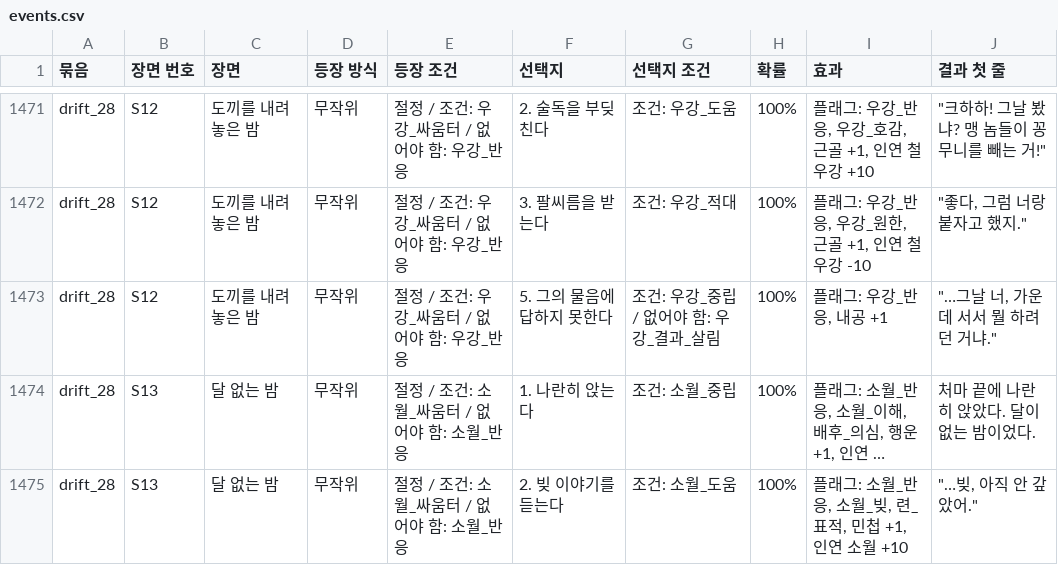
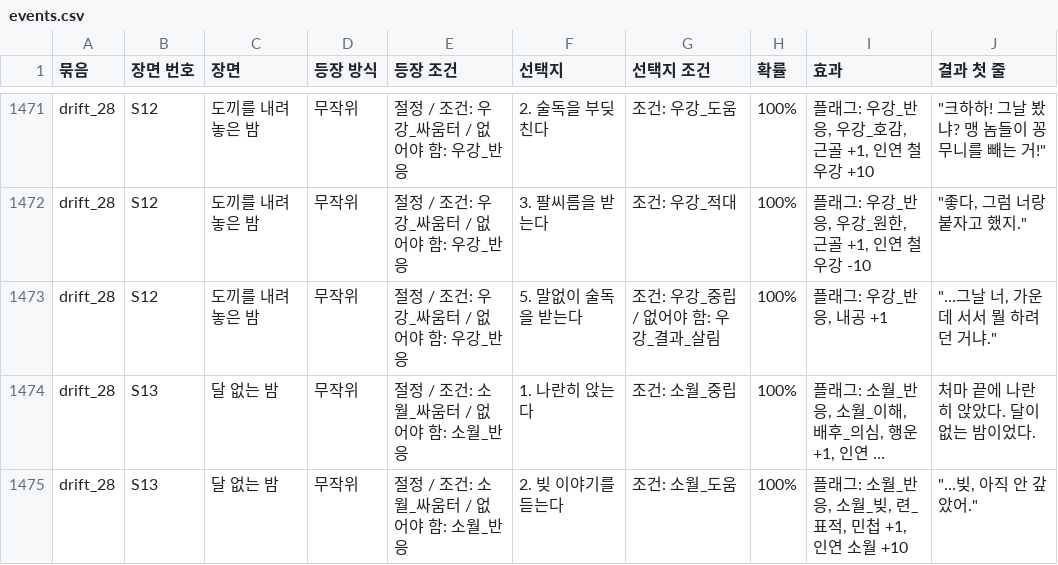
Before and after one commit to wjdcotjd123-art/SUNHEYB, a CSV file: docs/events/events.csv, drawn as a sheet; only a part is shown, gaps mark what is left out; long unchanged cells end in …; the diff names each change by its address in the sheet, - before the commit and + after, or states it on an @@ line.

```diff
--- a/docs/events/events.csv
+++ b/docs/events/events.csv
-F1473 (선택지): 5. 그의 물음에 답하지 못한다
+F1473 (선택지): 5. 말없이 술독을 받는다
```
Also changed, not shown: 5 other files.
